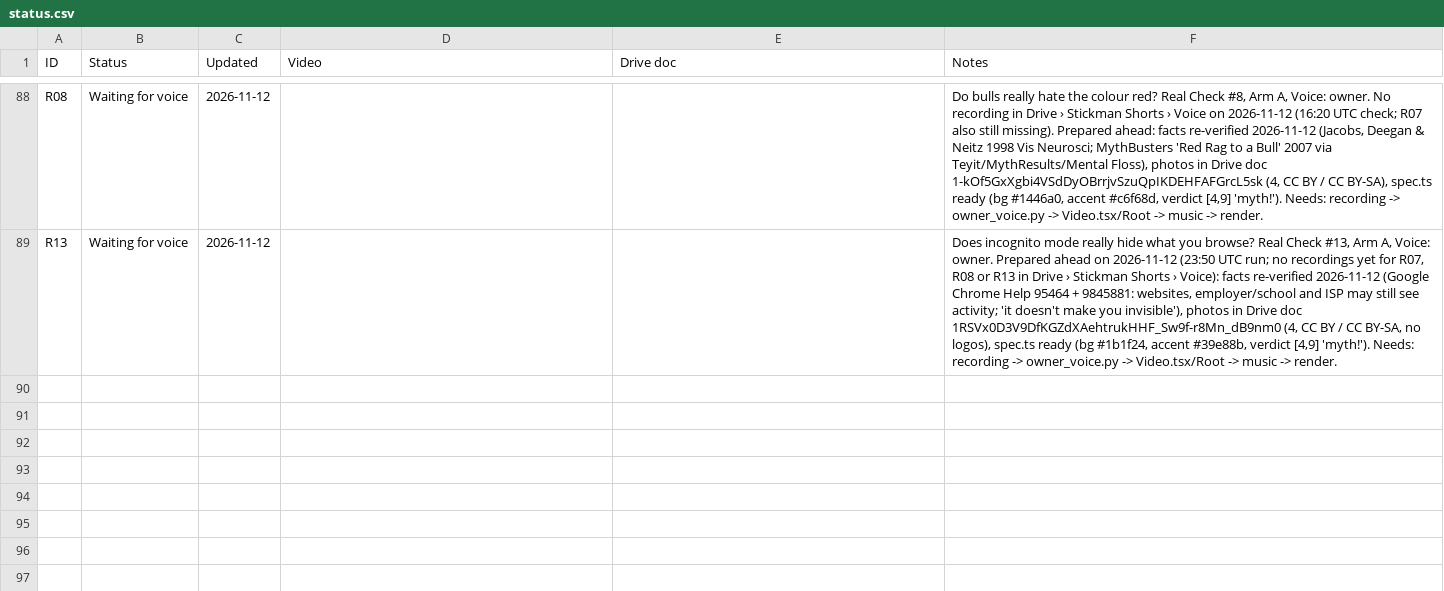
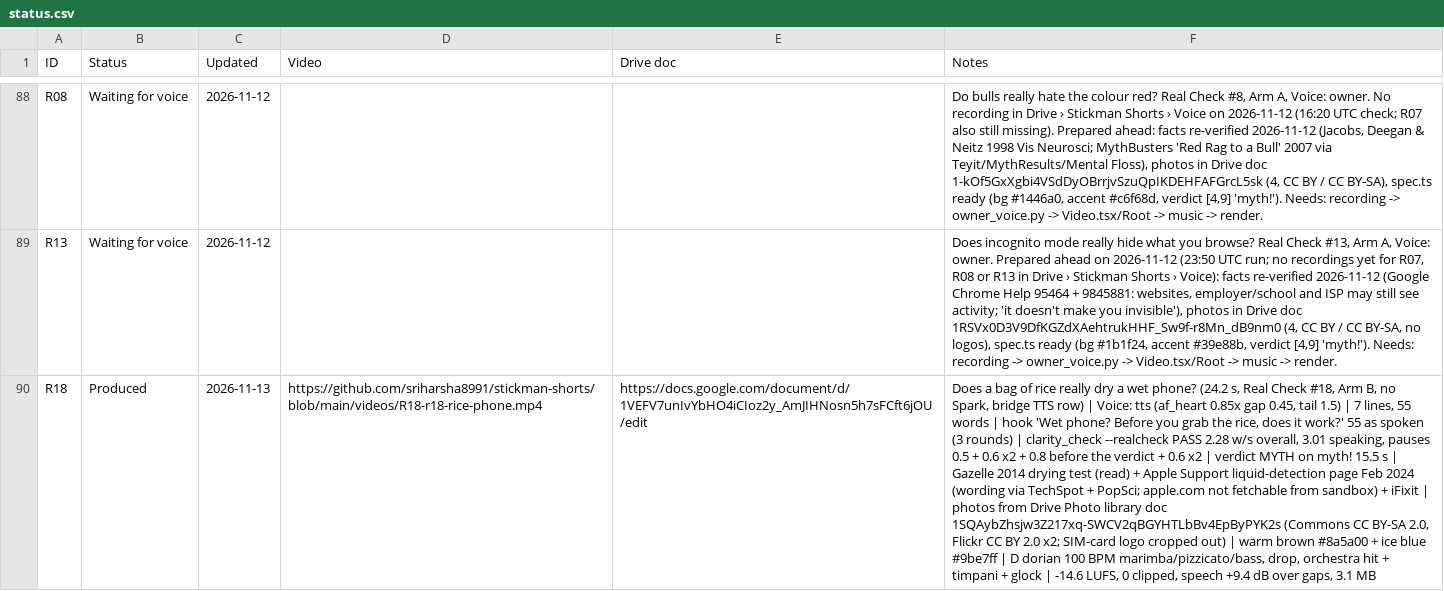
Before and after one commit to sriharsha8991/stickman-shorts, a CSV file: plan/status.csv, drawn as a sheet; only a part is shown, gaps mark what is left out; the diff names each change by its address in the sheet, - before the commit and + after, or states it on an @@ line.

```diff
--- a/plan/status.csv
+++ b/plan/status.csv
+row 90: R18 | Produced | 2026-11-13 | https://github.com/sriharsha8991/stickman-shorts/blob/main/videos/R18-r18-rice-phone.mp4 | https://docs.google.com/document/d/1VEFV7unIvYbHO4iCIoz2y_AmJIHNosn5h7sFCft6jOU/edit | Does a bag of rice really dry a wet phone? (24.2 s, Real Check #18, Arm B, no Spark, bridge TTS row) | Voice: tts (af_heart 0.85x gap 0.45, tail 1.5) | 7 lines, 55 words | hook 'Wet phone? Before you grab the rice, does it work?' 55 as spoken (3 rounds) | clarity_check --realcheck PASS 2.28 w/s overall, 3.01 speaking, pauses 0.5 + 0.6 x2 + 0.8 before the verdict + 0.6 x2 | verdict MYTH on myth! 15.5 s | Gazelle 2014 drying test (read) + Apple Support liquid-detection page Feb 2024 (wording via TechSpot + PopSci; apple.com not fetchable from sandbox) + iFixit | photos from Drive Photo library doc 1SQAybZhsjw3Z217xq-SWCV2qBGYHTLbBv4EpByPYK2s (Commons CC BY-SA 2.0, Flickr CC BY 2.0 x2; SIM-card logo cropped out) | warm brown #8a5a00 + ice blue #9be7ff | D dorian 100 BPM marimba/pizzicato/bass, drop, orchestra hit + timpani + glock | -14.6 LUFS, 0 clipped, speech +9.4 dB over gaps, 3.1 MB
```
Also changed, not shown: plan/slate_v5.csv, 17 other files.
